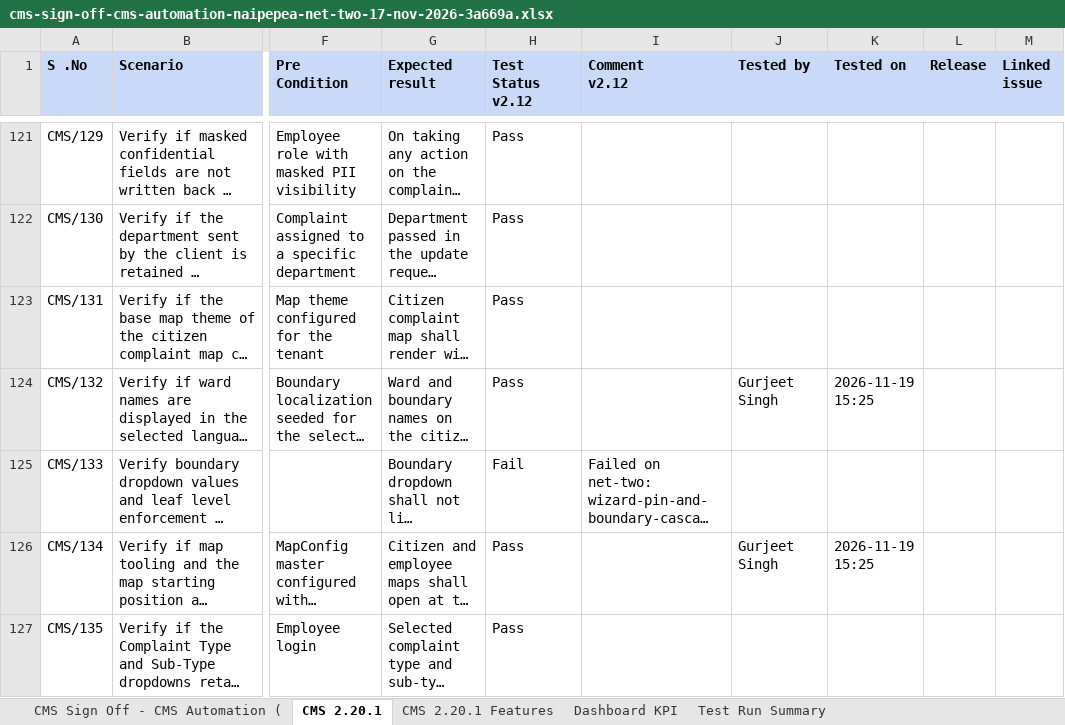
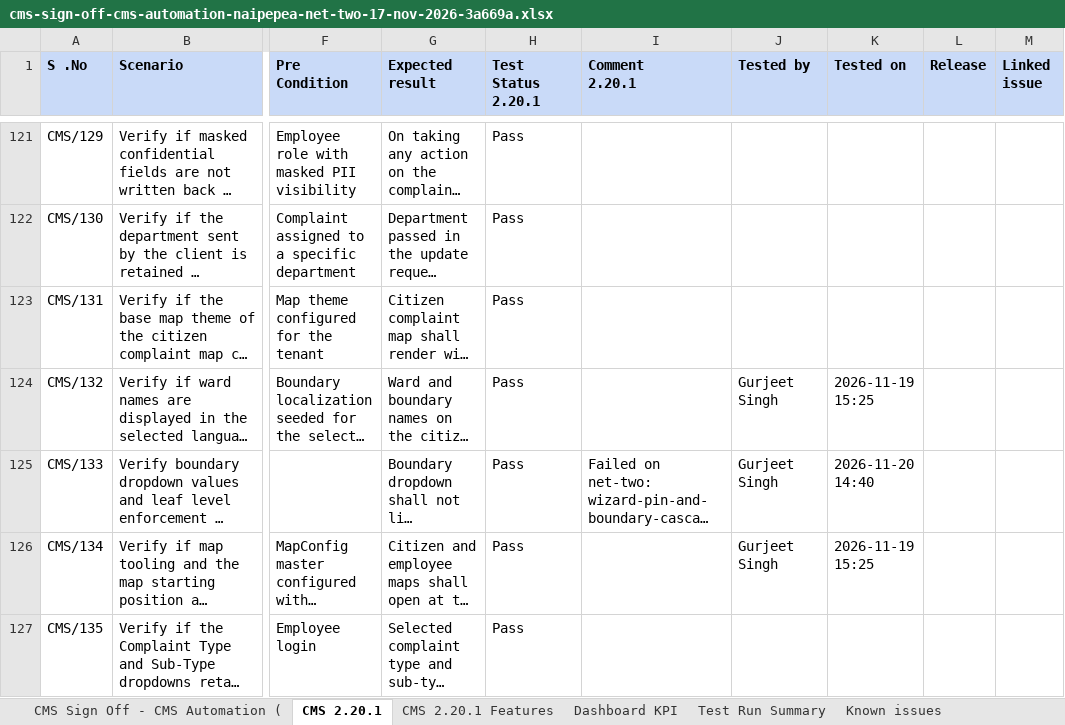
Before and after one commit to Gurjeet-eGov/Claude-Extensions, an Excel workbook: test-run-console/published/reports/cms-sign-off-cms-automation-naipepea-net-two-17-nov-2026-3a669a.xlsx, sheet CMS 2.20.1, drawn as a sheet; only a part is shown, gaps mark what is left out; long unchanged cells end in …; values as stored, in another font and other column widths than the file's, no borders; ↵ is a line break in a cell; the diff covers the shown part only; the diff names each change by its address in the sheet, - before the commit and + after, or states it on an @@ line.

Commit message:
Test Run: publish CMS Sign Off - CMS Automation (naipepea net-two) 17_Nov_2026 (2026-11-20 15:55, Gurjeet Singh)

```diff
--- a/test-run-console/published/reports/cms-sign-off-cms-automation-naipepea-net-two-17-nov-2026-3a669a.xlsx (sheet CMS 2.20.1)
+++ b/test-run-console/published/reports/cms-sign-off-cms-automation-naipepea-net-two-17-nov-2026-3a669a.xlsx (sheet CMS 2.20.1)
+sheet tab: Known issues
-H1: Test Status ↵ v2.12
+H1: Test Status ↵ 2.20.1
-I1: Comment ↵ v2.12
+I1: Comment ↵ 2.20.1
-H125 (Test Status 2.20.1): Fail
+H125 (Test Status 2.20.1): Pass
-J125 (Tested by): (empty)
+J125 (Tested by): Gurjeet Singh
-K125 (Tested on): (empty)
+K125 (Tested on): 2026-11-20 14:40
```
Also changed, not shown: 1 added row and 35 edited cells elsewhere in this sheet, sheet CMS 2.20.1 Features, sheet Dashboard KPI, test-run-console/published/workbooks/CMS Sign Off - CMS Automation (naipepea net-two) 17_Nov_2026.xlsx, 3 other files.
